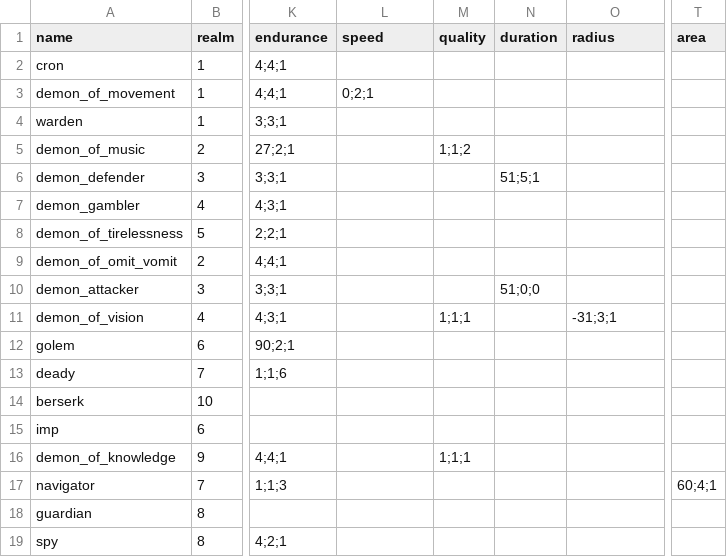
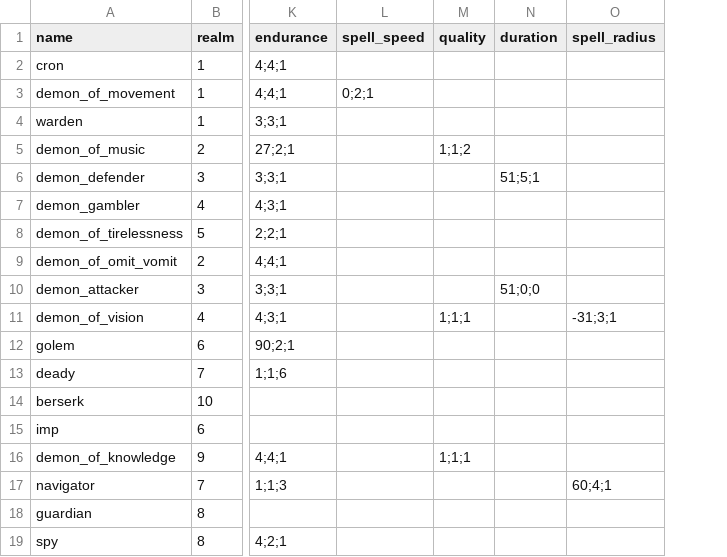
Before and after one commit to drdplusinfo/tables, a CSV file: DrdPlus/Tables/Theurgist/Demons/data/demons.csv, drawn as a sheet; only a part is shown, gaps mark what is left out; the diff names each change by its address in the sheet, - before the commit and + after, or states it on an @@ line.

```diff
--- a/DrdPlus/Tables/Theurgist/Demons/data/demons.csv
+++ b/DrdPlus/Tables/Theurgist/Demons/data/demons.csv
-column T (area), row 17: 60;4;1
-L1: speed
+L1: spell_speed
-O1: radius
+O1: spell_radius
-O17 (spell_radius): (empty)
+O17 (spell_radius): 60;4;1
```
Also changed, not shown: DrdPlus/Tables/Theurgist/Spells/data/formulas.csv, DrdPlus/Tables/Theurgist/Spells/data/modifiers.csv, 52 other files.
